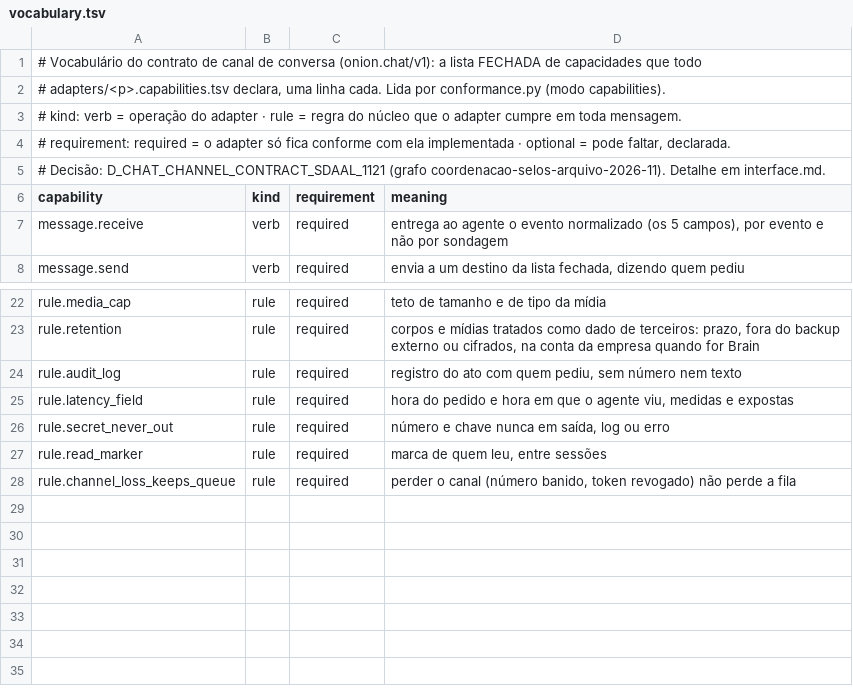
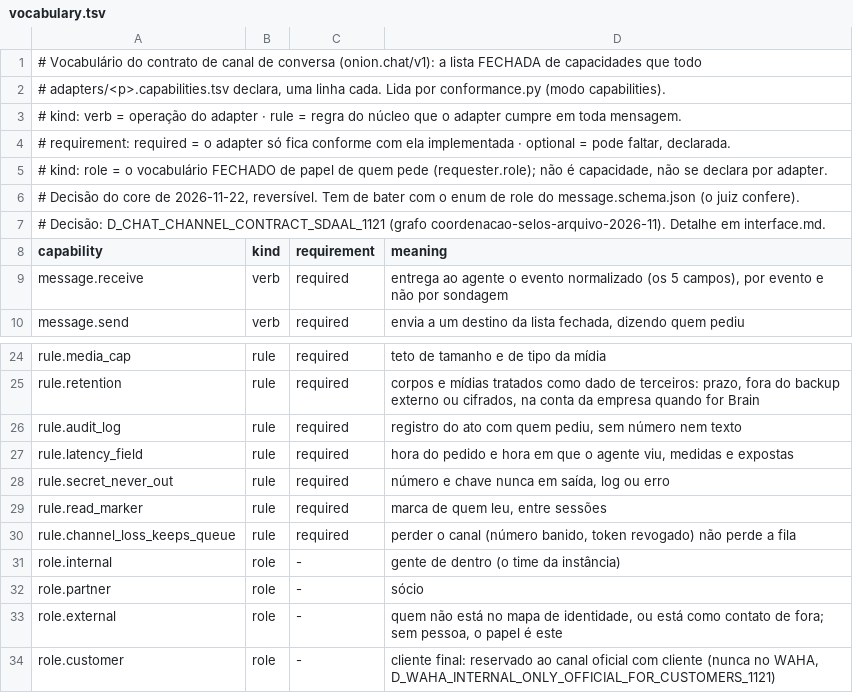
Before and after one commit to marciocar/onion-evolve, a TSV file: .claude/utils/chat/vocabulary.tsv, drawn as a sheet; only a part is shown, gaps mark what is left out; the diff names each change by its address in the sheet, - before the commit and + after, or states it on an @@ line.

```diff
--- a/.claude/utils/chat/vocabulary.tsv
+++ b/.claude/utils/chat/vocabulary.tsv
+row 5: # kind: role = o vocabulário FECHADO de papel de quem pede (requester.role); não é capacidade, não se declara por adapter.
+row 6: # Decisão do core de 2026-11-22, reversível. Tem de bater com o enum de role do message.schema.json (o juiz confere).
+row 31: role.internal | role | - | gente de dentro (o time da instância)
+row 32: role.partner | role | - | sócio
+row 33: role.external | role | - | quem não está no mapa de identidade, ou está como contato de fora; sem pessoa, o papel é este
+row 34: role.customer | role | - | cliente final: reservado ao canal oficial com cliente (nunca no WAHA, D_WAHA_INTERNAL_ONLY_OFFICIAL_FOR_CUSTOMERS_1121)
```
Also changed, not shown: .claude/utils/chat/adapters/waha.capabilities.tsv, 9 other files.
